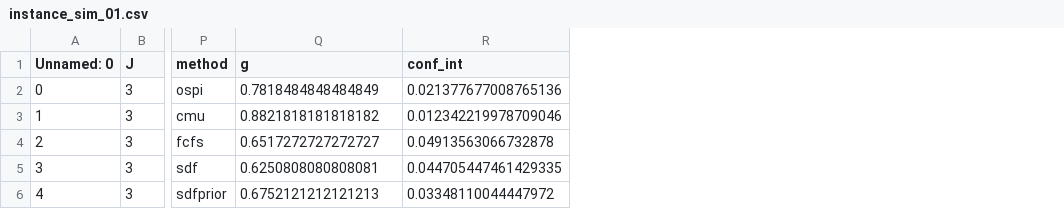
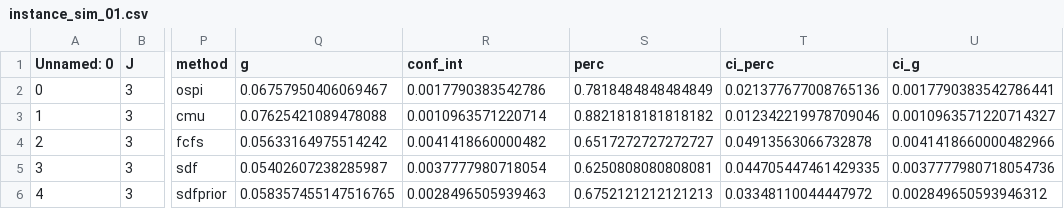
Before and after one commit to JeroenVanKasteren/time_constraint_ed, a CSV file: results/instance_sim_01.csv, drawn as a sheet; only a part is shown, gaps mark what is left out; the diff names each change by its address in the sheet, - before the commit and + after, or states it on an @@ line.

```diff
--- a/results/instance_sim_01.csv
+++ b/results/instance_sim_01.csv
+column S (perc), rows 2-6: 0.7818484848484849 | 0.8821818181818182 | 0.6517272727272727 | 0.6250808080808081 | 0.6752121212121213
+column T (ci_perc), rows 2-6: 0.021377677008765136 | 0.012342219978709046 | 0.04913563066732878 | 0.044705447461429335 | 0.03348110044447972
+column U (ci_g), rows 2-6: 0.0017790383542786441 | 0.0010963571220714327 | 0.0041418660000482966 | 0.0037777980718054736 | 0.002849650593946312
-Q2 (g): 0.7818484848484849
+Q2 (g): 0.06757950406069467
-R2 (conf_int): 0.021377677008765136
+R2 (conf_int): 0.0017790383542786
-Q3 (g): 0.8821818181818182
+Q3 (g): 0.07625421089478088
-R3 (conf_int): 0.012342219978709046
+R3 (conf_int): 0.0010963571220714
-Q4 (g): 0.6517272727272727
+Q4 (g): 0.05633164975514242
-R4 (conf_int): 0.04913563066732878
+R4 (conf_int): 0.0041418660000482
-Q5 (g): 0.6250808080808081
+Q5 (g): 0.05402607238285987
-R5 (conf_int): 0.044705447461429335
+R5 (conf_int): 0.0037777980718054
-Q6 (g): 0.6752121212121213
+Q6 (g): 0.058357455147516765
-R6 (conf_int): 0.03348110044447972
+R6 (conf_int): 0.0028496505939463
```
Also changed, not shown: results/instance_sim_02.csv, results/instance_sim_03.csv, 10 other files.
